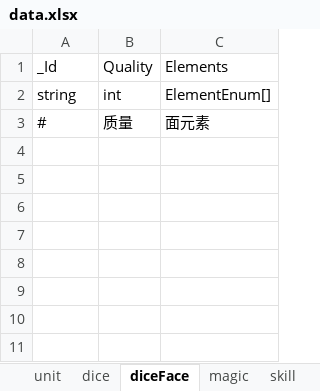
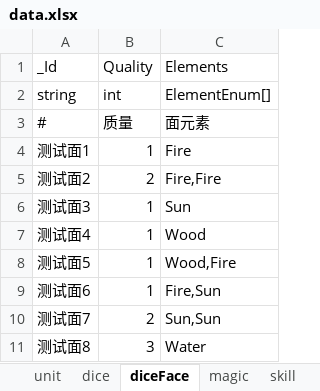
Before and after one commit to a395338563/MuqDice2, an Excel workbook: Excel/data.xlsx, sheet diceFace, drawn as a sheet; values as stored, in another font and other column widths than the file's, no borders; the diff names each change by its address in the sheet, - before the commit and + after, or states it on an @@ line.

```diff
--- a/Excel/data.xlsx (sheet diceFace)
+++ b/Excel/data.xlsx (sheet diceFace)
+row 4: 测试面1 | 1 | Fire
+row 5: 测试面2 | 2 | Fire,Fire
+row 6: 测试面3 | 1 | Sun
+row 7: 测试面4 | 1 | Wood
+row 8: 测试面5 | 1 | Wood,Fire
+row 9: 测试面6 | 1 | Fire,Sun
+row 10: 测试面7 | 2 | Sun,Sun
+row 11: 测试面8 | 3 | Water
```
Also changed, not shown: sheet skill, sheet magic, sheet unit, sheet randomDice, sheet dice, sheet team, 51 other files.
